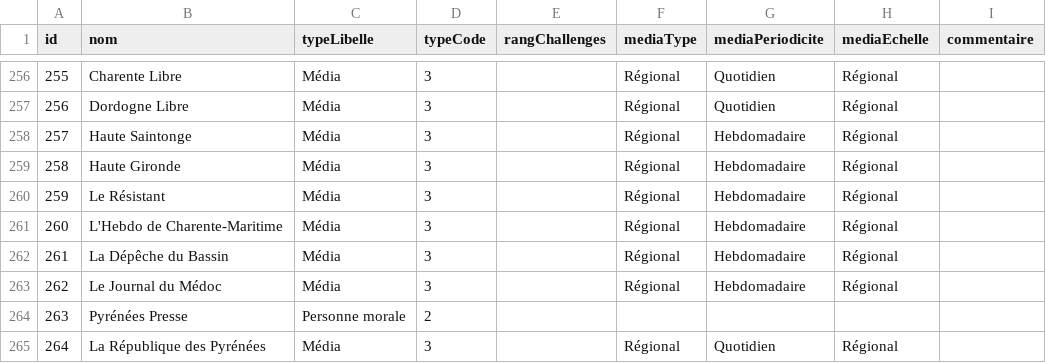
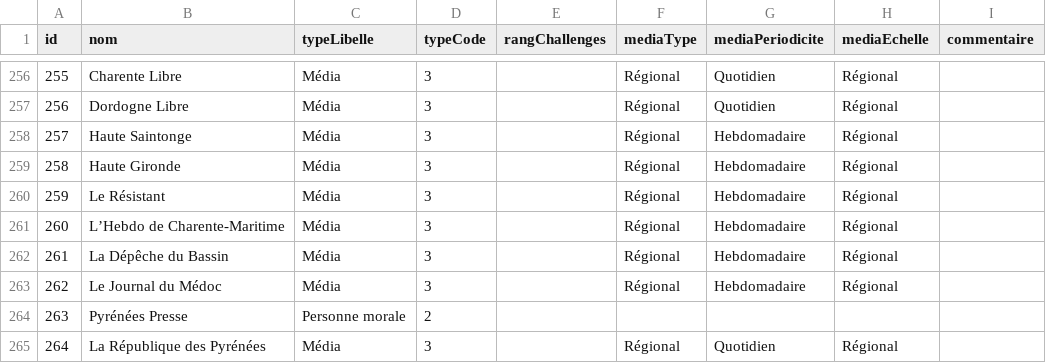
Before and after one commit to mdiplo/Medias_francais, a TSV file: medias_francais.tsv, drawn as a sheet; only a part is shown, gaps mark what is left out; the diff covers the shown part only.

```diff
--- a/medias_francais.tsv
+++ b/medias_francais.tsv
@@ -260,3 +260,3 @@ id	nom	typeLibelle	typeCode	rangChallenges	mediaType	mediaPeriodicite	mediaEchel
 259	Le Résistant	Média	3		Régional	Hebdomadaire	Régional	
-260	L'Hebdo de Charente-Maritime	Média	3		Régional	Hebdomadaire	Régional	
+260	L’Hebdo de Charente-Maritime	Média	3		Régional	Hebdomadaire	Régional	
 261	La Dépêche du Bassin	Média	3		Régional	Hebdomadaire	Régional	
```
Also changed, not shown: 23 edited cells elsewhere in this file.
